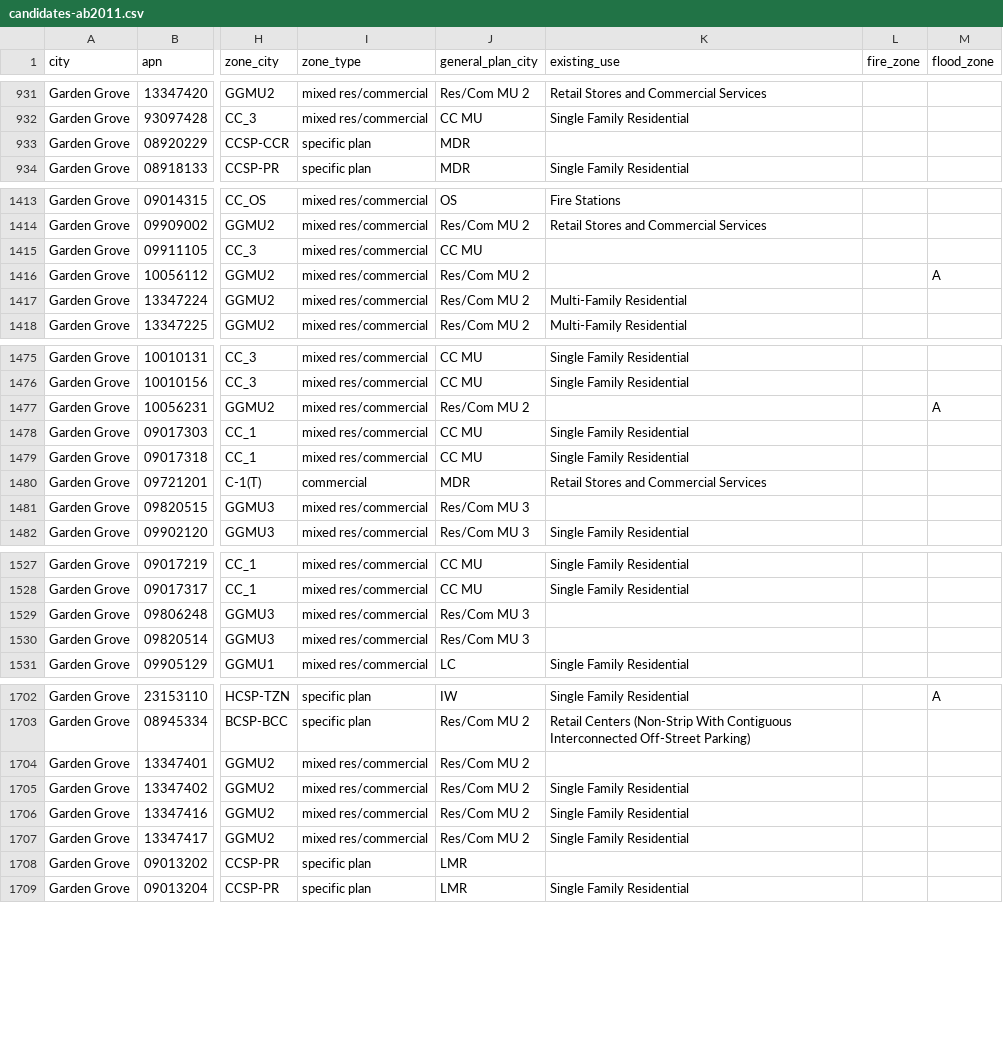
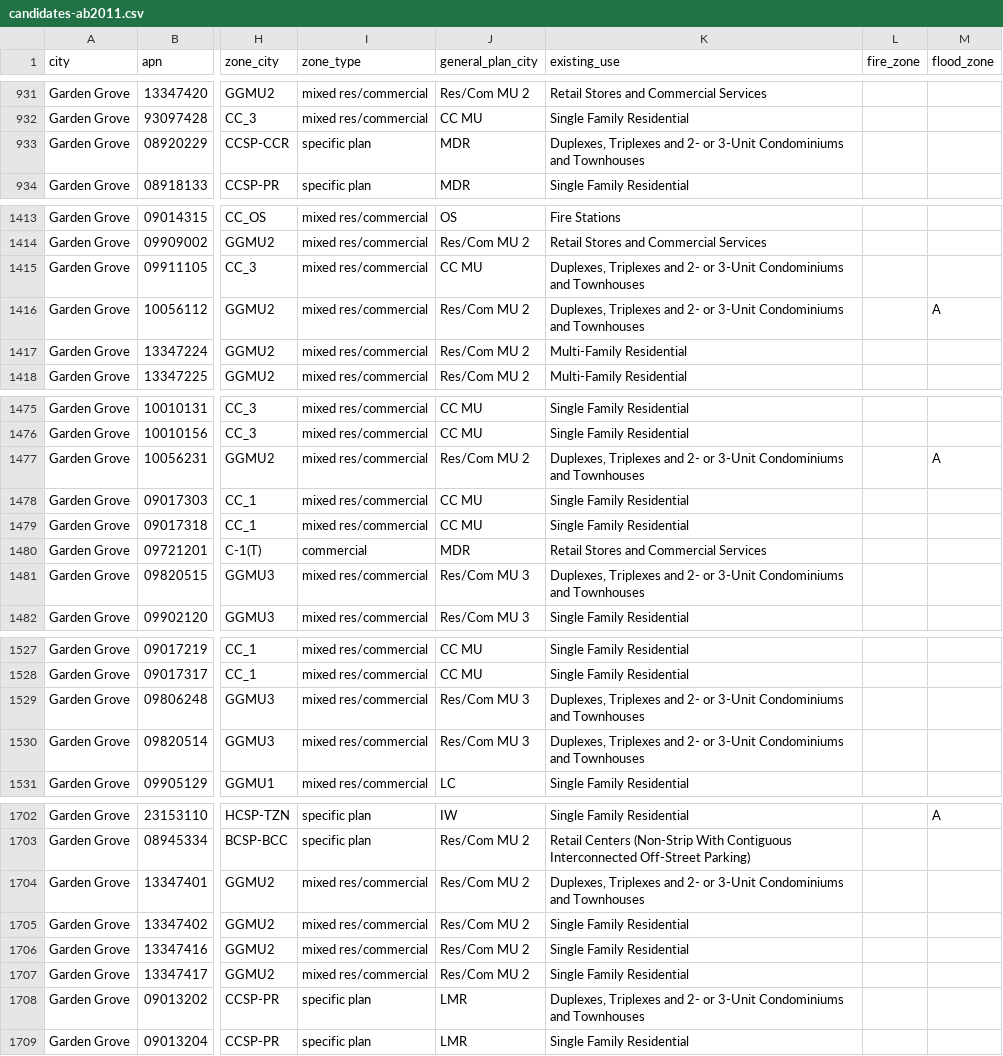
Before and after one commit to nicksan2c/claude-impact-lab-uci, a CSV file: lanes/1-find-it/data/garden-grove/candidates-ab2011.csv, drawn as a sheet; only a part is shown, gaps mark what is left out; the diff covers the shown part only; the diff names each change by its address in the sheet, - before the commit and + after, or states it on an @@ line.

```diff
--- a/lanes/1-find-it/data/garden-grove/candidates-ab2011.csv
+++ b/lanes/1-find-it/data/garden-grove/candidates-ab2011.csv
-K933 (existing_use): (empty)
+K933 (existing_use): Duplexes, Triplexes and 2- or 3-Unit Condominiums and Townhouses
-K1415:K1416 (existing_use): (empty)
+K1415:K1416 (existing_use): Duplexes, Triplexes and 2- or 3-Unit Condominiums and Townhouses
-K1477 (existing_use): (empty)
+K1477 (existing_use): Duplexes, Triplexes and 2- or 3-Unit Condominiums and Townhouses
-K1481 (existing_use): (empty)
+K1481 (existing_use): Duplexes, Triplexes and 2- or 3-Unit Condominiums and Townhouses
-K1529:K1530 (existing_use): (empty)
+K1529:K1530 (existing_use): Duplexes, Triplexes and 2- or 3-Unit Condominiums and Townhouses
-K1704 (existing_use): (empty)
+K1704 (existing_use): Duplexes, Triplexes and 2- or 3-Unit Condominiums and Townhouses
-K1708 (existing_use): (empty)
+K1708 (existing_use): Duplexes, Triplexes and 2- or 3-Unit Condominiums and Townhouses
```
Also changed, not shown: 60 edited cells elsewhere in this file, lanes/1-find-it/data/stanton/candidates-ab2011.csv, lanes/1-find-it/data/stanton/candidates-sb9.csv, 17 other files.
